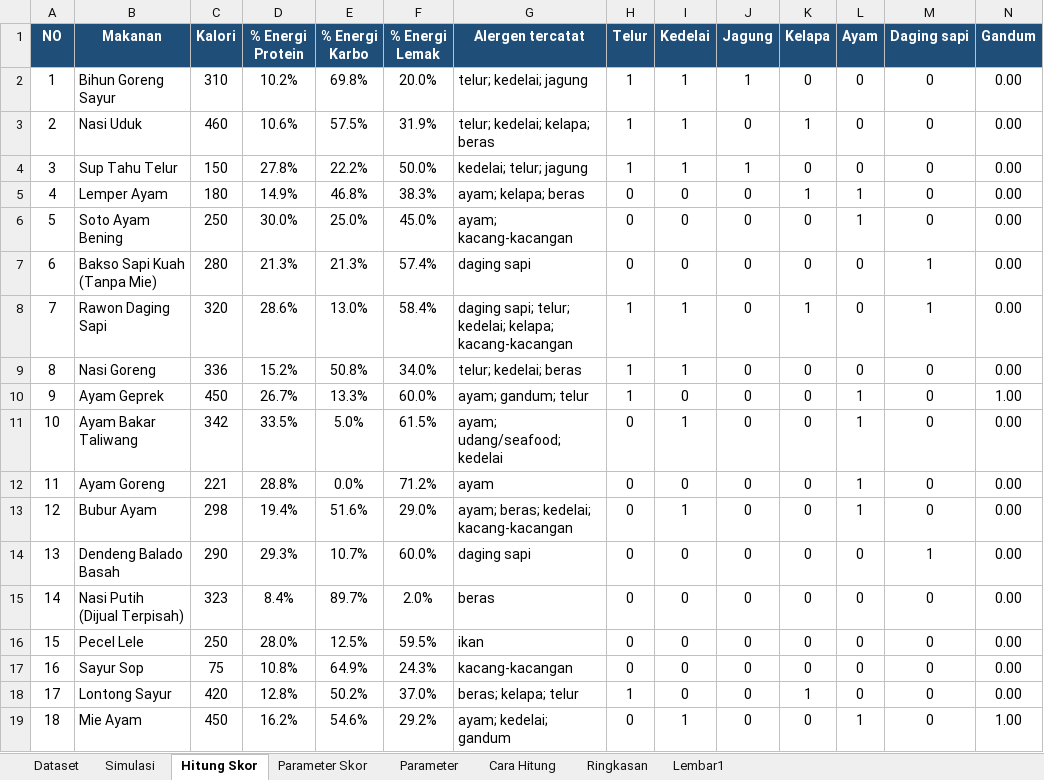
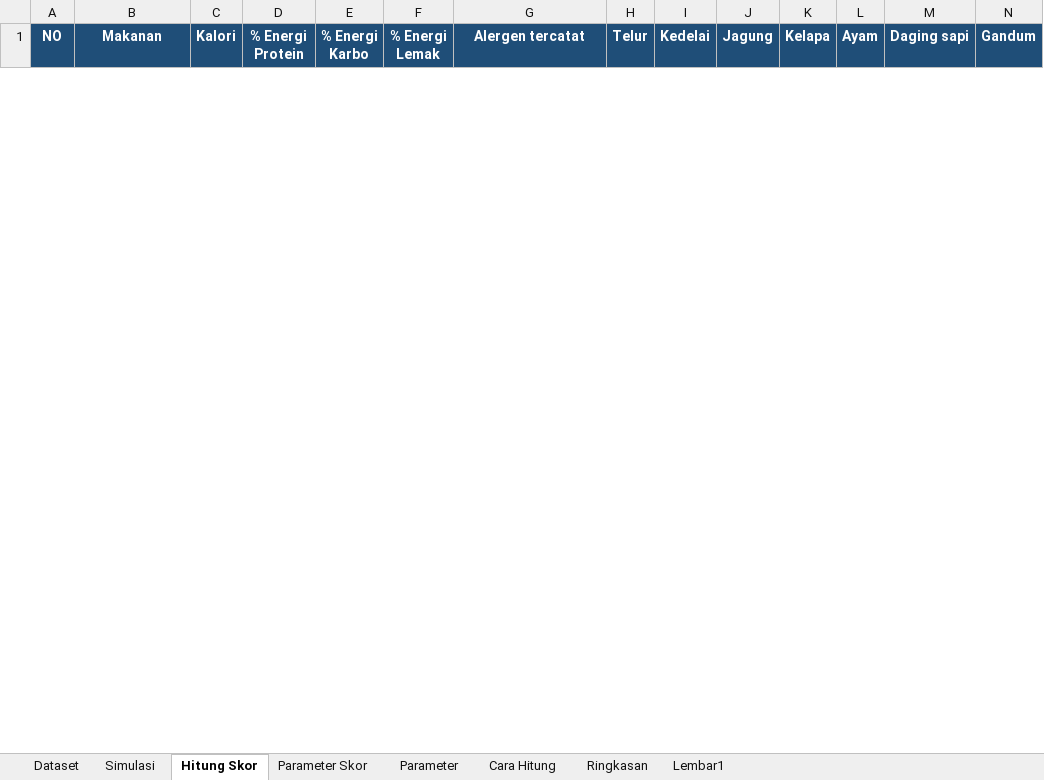
Before and after one commit to adinipandya/PBLIF3-PD11, an Excel workbook: data/Dataset_makanan_revisi.xlsx, sheet Hitung Skor, drawn as a sheet; only a part is shown; values as stored, in another font and other column widths than the file's, no borders; removed rows and columns are numbered as before the commit, all else as after; rows hold the shown columns only; the diff covers the shown part only; the diff names each change by its address in the sheet, - before the commit and + after, or states it on an @@ line.

Commit message:
verifikasi data alergi

```diff
--- a/data/Dataset_makanan_revisi.xlsx (sheet Hitung Skor)
+++ b/data/Dataset_makanan_revisi.xlsx (sheet Hitung Skor)
-row 2: 1 | Bihun Goreng Sayur | 310 | 10.2% | 69.8% | 20.0% | telur; kedelai; jagung | 1 | 1 | 1 | 0 | 0 | 0 | 0.00
-row 3: 2 | Nasi Uduk | 460 | 10.6% | 57.5% | 31.9% | telur; kedelai; kelapa; beras | 1 | 1 | 0 | 1 | 0 | 0 | 0.00
-row 4: 3 | Sup Tahu Telur | 150 | 27.8% | 22.2% | 50.0% | kedelai; telur; jagung | 1 | 1 | 1 | 0 | 0 | 0 | 0.00
-row 5: 4 | Lemper Ayam | 180 | 14.9% | 46.8% | 38.3% | ayam; kelapa; beras | 0 | 0 | 0 | 1 | 1 | 0 | 0.00
-row 6: 5 | Soto Ayam Bening | 250 | 30.0% | 25.0% | 45.0% | ayam; kacang-kacangan | 0 | 0 | 0 | 0 | 1 | 0 | 0.00
-row 7: 6 | Bakso Sapi Kuah (Tanpa Mie) | 280 | 21.3% | 21.3% | 57.4% | daging sapi | 0 | 0 | 0 | 0 | 0 | 1 | 0.00
-row 8: 7 | Rawon Daging Sapi | 320 | 28.6% | 13.0% | 58.4% | daging sapi; telur; kedelai; kelapa; kacang-kacangan | 1 | 1 | 0 | 1 | 0 | 1 | 0.00
-row 9: 8 | Nasi Goreng | 336 | 15.2% | 50.8% | 34.0% | telur; kedelai; beras | 1 | 1 | 0 | 0 | 0 | 0 | 0.00
-row 10: 9 | Ayam Geprek | 450 | 26.7% | 13.3% | 60.0% | ayam; gandum; telur | 1 | 0 | 0 | 0 | 1 | 0 | 1.00
-row 11: 10 | Ayam Bakar Taliwang | 342 | 33.5% | 5.0% | 61.5% | ayam; udang/seafood; kedelai | 0 | 1 | 0 | 0 | 1 | 0 | 0.00
-row 12: 11 | Ayam Goreng | 221 | 28.8% | 0.0% | 71.2% | ayam | 0 | 0 | 0 | 0 | 1 | 0 | 0.00
-row 13: 12 | Bubur Ayam | 298 | 19.4% | 51.6% | 29.0% | ayam; beras; kedelai; kacang-kacangan | 0 | 1 | 0 | 0 | 1 | 0 | 0.00
-row 14: 13 | Dendeng Balado Basah | 290 | 29.3% | 10.7% | 60.0% | daging sapi | 0 | 0 | 0 | 0 | 0 | 1 | 0.00
-row 15: 14 | Nasi Putih (Dijual Terpisah) | 323 | 8.4% | 89.7% | 2.0% | beras | 0 | 0 | 0 | 0 | 0 | 0 | 0.00
-row 16: 15 | Pecel Lele | 250 | 28.0% | 12.5% | 59.5% | ikan | 0 | 0 | 0 | 0 | 0 | 0 | 0.00
-row 17: 16 | Sayur Sop | 75 | 10.8% | 64.9% | 24.3% | kacang-kacangan | 0 | 0 | 0 | 0 | 0 | 0 | 0.00
-row 18: 17 | Lontong Sayur | 420 | 12.8% | 50.2% | 37.0% | beras; kelapa; telur | 1 | 0 | 0 | 1 | 0 | 0 | 0.00
-row 19: 18 | Mie Ayam | 450 | 16.2% | 54.6% | 29.2% | ayam; kedelai; gandum | 0 | 1 | 0 | 0 | 1 | 0 | 1.00
```
Also changed, not shown: 20 added rows and 2 removed rows elsewhere in this sheet, sheet Simulasi, sheet Dataset, sheet Parameter Skor, sheet Ringkasan.
